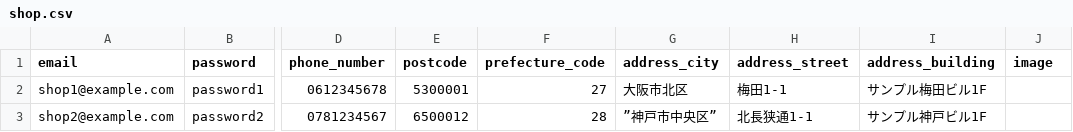
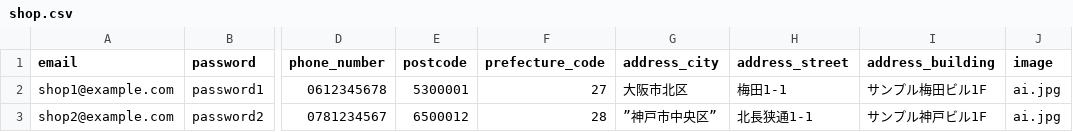
Before and after one commit to staygold-teruma/karaoke_info_app, a CSV file: db/csv/shop.csv, drawn as a sheet; only a part is shown, gaps mark what is left out; the diff names each change by its address in the sheet, - before the commit and + after, or states it on an @@ line.

```diff
--- a/db/csv/shop.csv
+++ b/db/csv/shop.csv
-J2:J3 (image): (empty)
+J2:J3 (image): ai.jpg
```
Also changed, not shown: db/csv/mainplan.csv, db/csv/topic.csv, 6 other files.
